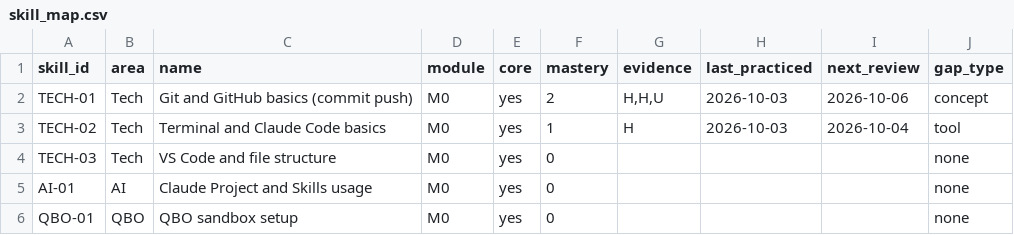
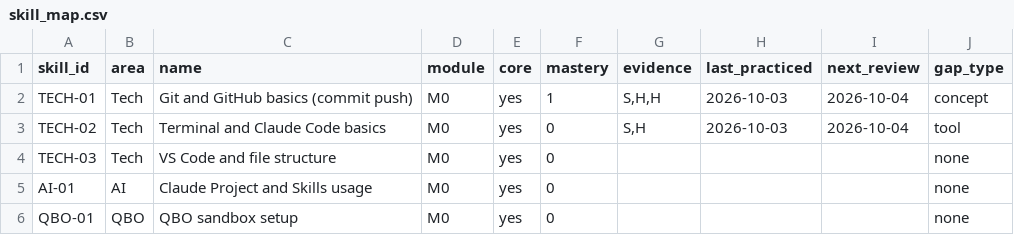
Before and after one commit to sinag-intelligence/finance-ops-build, a CSV file: data/skill_map.csv, drawn as a sheet; only a part is shown.

```diff
--- a/data/skill_map.csv
+++ b/data/skill_map.csv
@@ -1,4 +1,4 @@
 skill_id,area,name,module,core,mastery,evidence,last_practiced,next_review,gap_type
-TECH-01,Tech,Git and GitHub basics (commit push),M0,yes,2,"H,H,U",2026-10-03,2026-10-06,concept
-TECH-02,Tech,Terminal and Claude Code basics,M0,yes,1,H,2026-10-03,2026-10-04,tool
+TECH-01,Tech,Git and GitHub basics (commit push),M0,yes,1,"S,H,H",2026-10-03,2026-10-04,concept
+TECH-02,Tech,Terminal and Claude Code basics,M0,yes,0,"S,H",2026-10-03,2026-10-04,tool
 TECH-03,Tech,VS Code and file structure,M0,yes,0,,,,none
```
Also changed, not shown: data/session_log.csv, 1 other file.
